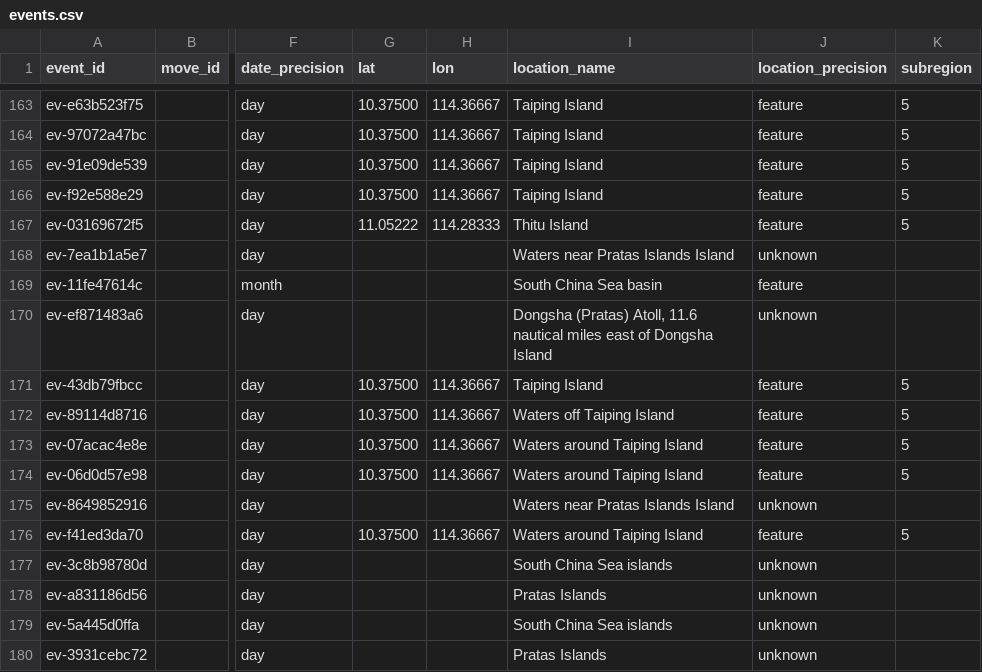
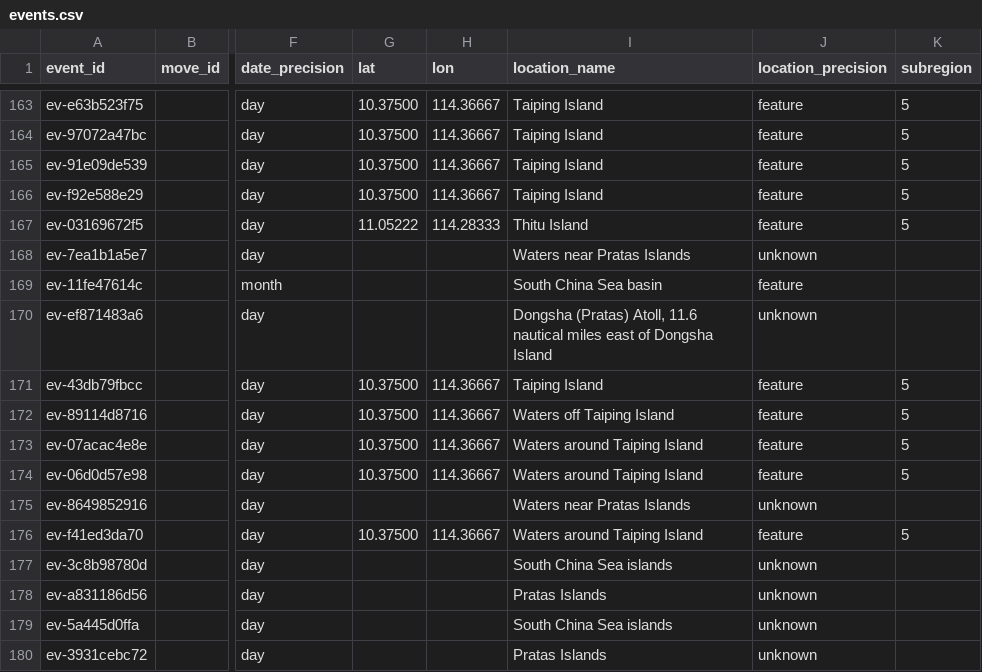
Before and after one commit to South-China-Sea-Developments/SCS-Developments-Tracker, a CSV file: data/events.csv, drawn as a sheet; only a part is shown, gaps mark what is left out; the diff names each change by its address in the sheet, - before the commit and + after, or states it on an @@ line.

```diff
--- a/data/events.csv
+++ b/data/events.csv
-I168 (location_name): Waters near Pratas Islands Island
+I168 (location_name): Waters near Pratas Islands
-I175 (location_name): Waters near Pratas Islands Island
+I175 (location_name): Waters near Pratas Islands
```
